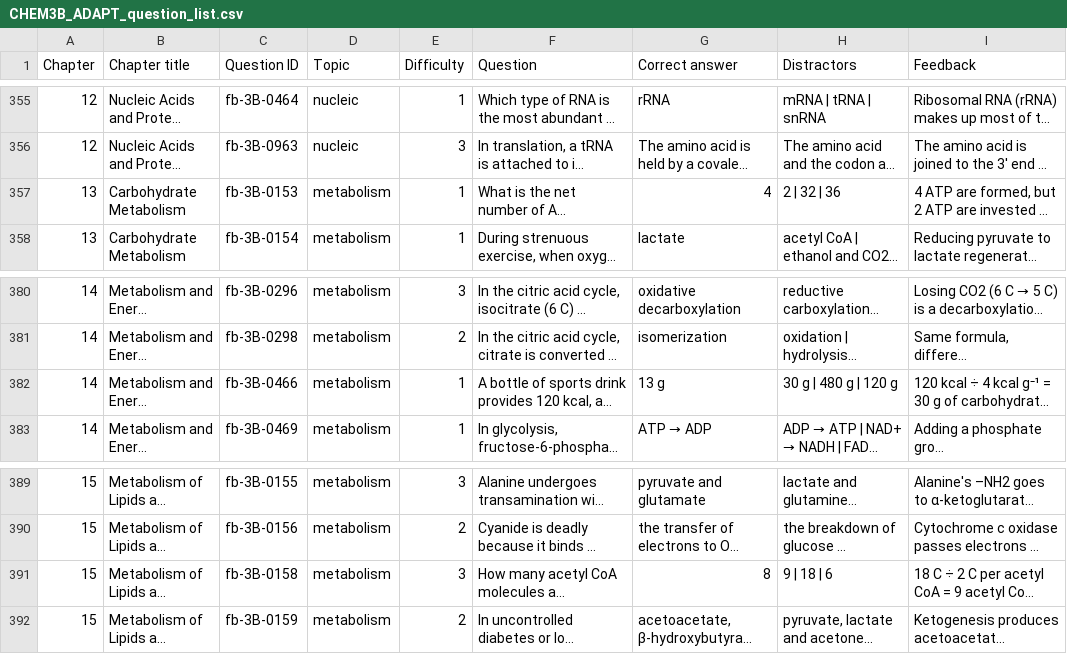
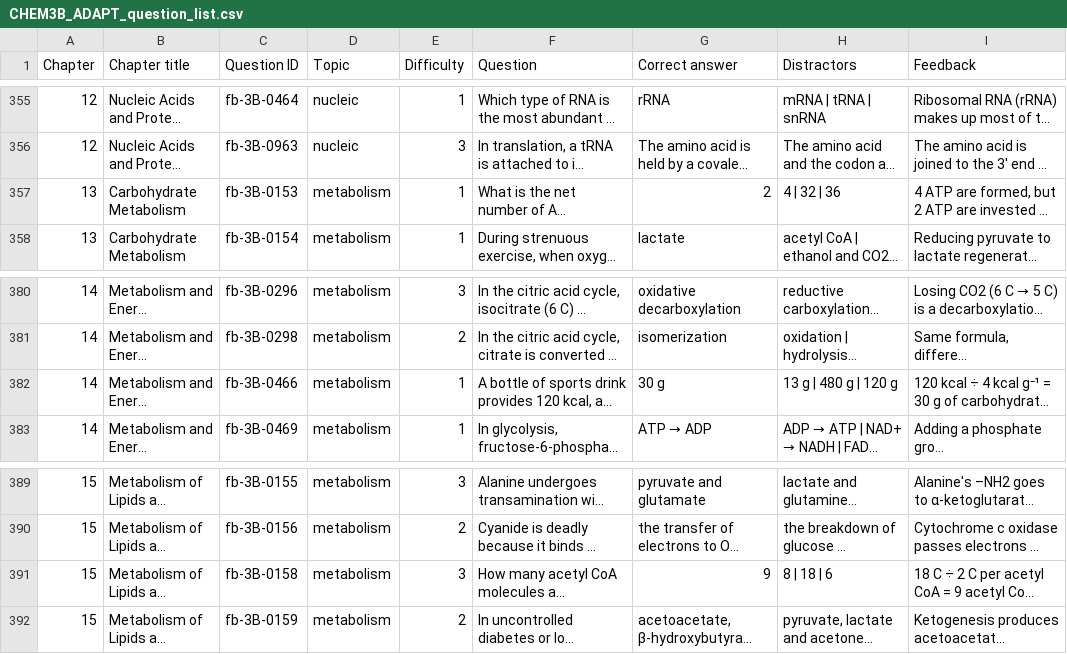
Before and after one commit to ItsDrDan/textbook, a CSV file: adapt/CHEM3B_ADAPT_question_list.csv, drawn as a sheet; only a part is shown, gaps mark what is left out; long unchanged cells end in …; the diff covers the shown part only; the diff names each change by its address in the sheet, - before the commit and + after, or states it on an @@ line.

```diff
--- a/adapt/CHEM3B_ADAPT_question_list.csv
+++ b/adapt/CHEM3B_ADAPT_question_list.csv
-G357 (Correct answer): 4
+G357 (Correct answer): 2
-H357 (Distractors): 2 | 32 | 36
+H357 (Distractors): 4 | 32 | 36
-G382 (Correct answer): 13 g
+G382 (Correct answer): 30 g
-H382 (Distractors): 30 g | 480 g | 120 g
+H382 (Distractors): 13 g | 480 g | 120 g
-G391 (Correct answer): 8
+G391 (Correct answer): 9
-H391 (Distractors): 9 | 18 | 6
+H391 (Distractors): 8 | 18 | 6
```
Also changed, not shown: 26 edited cells elsewhere in this file, 18 other files.
